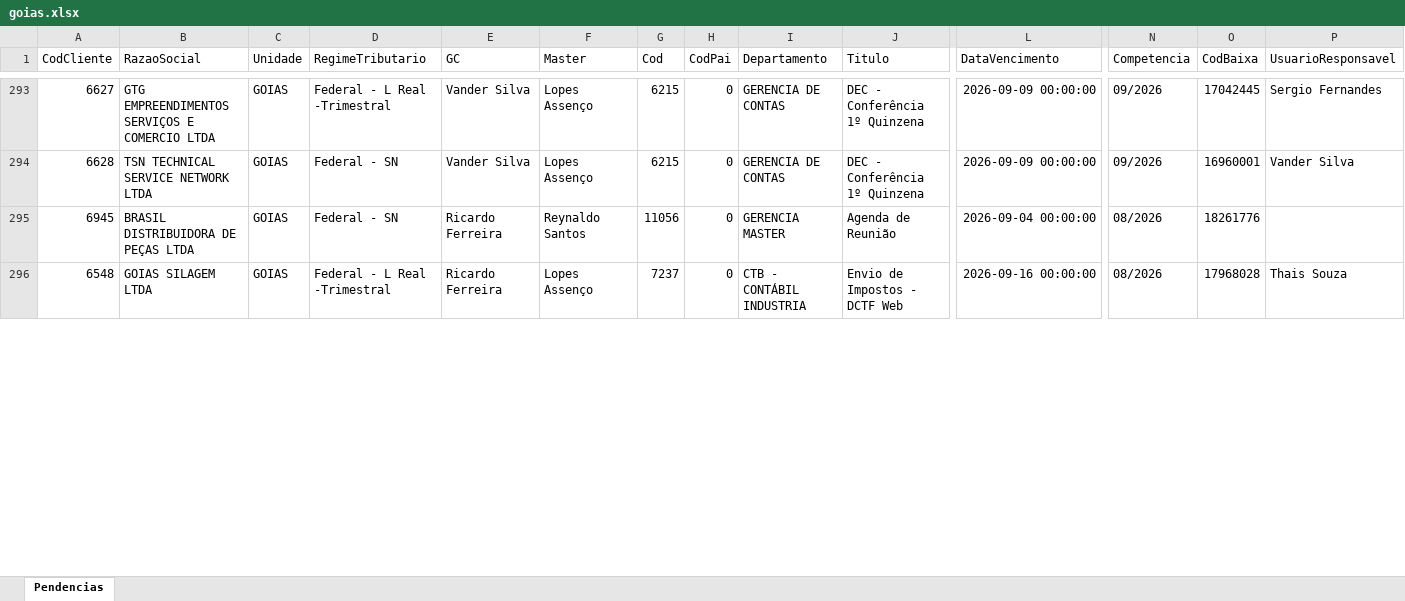
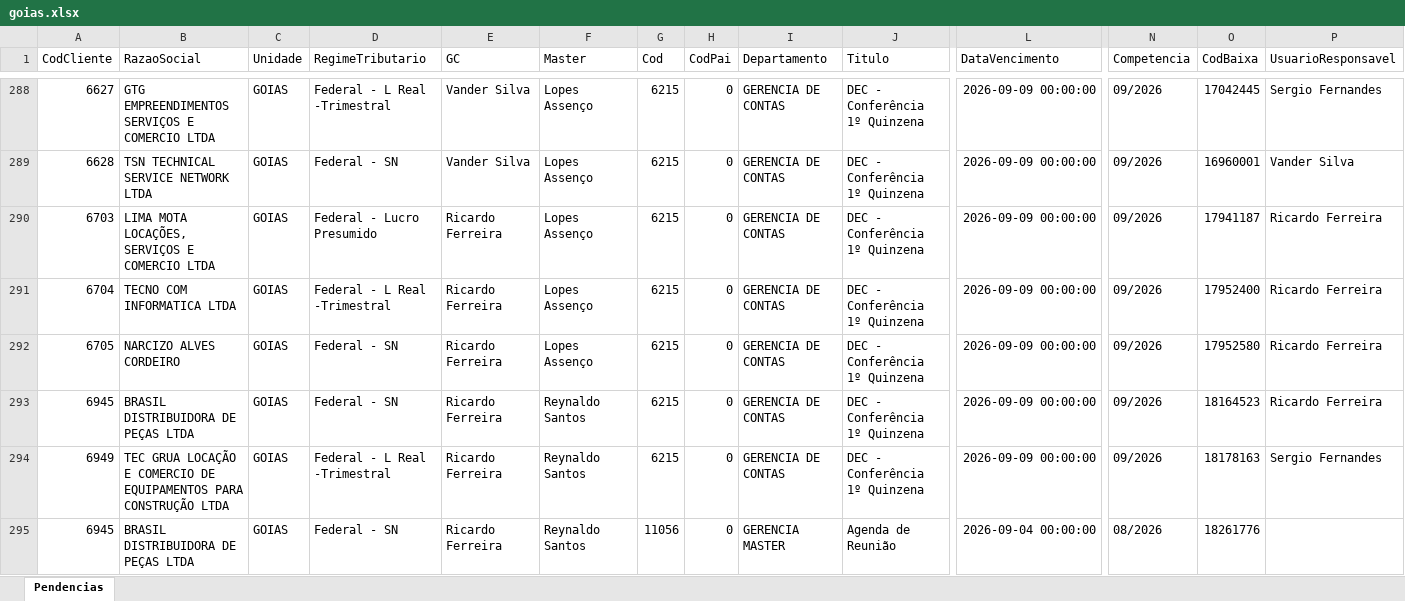
Before and after one commit to Controladoria-MG/Portal-das-tarefas, an Excel workbook: dados/base/goias.xlsx, sheet Pendencias, drawn as a sheet; only a part is shown, gaps mark what is left out; values as stored, in another font and other column widths than the file's, no borders; removed rows and columns are numbered as before the commit, all else as after; rows hold the shown columns only; the diff covers the shown part only; the diff names each change by its address in the sheet, - before the commit and + after, or states it on an @@ line.

```diff
--- a/dados/base/goias.xlsx (sheet Pendencias)
+++ b/dados/base/goias.xlsx (sheet Pendencias)
+row 290: 6703 | LIMA MOTA LOCAÇÕES, SERVIÇOS E COMERCIO LTDA | GOIAS | Federal - Lucro Presumido | Ricardo Ferreira | Lopes Assenço | 6215 | 0 | GERENCIA DE CONTAS | DEC - Conferência 1º Quinzena | 2026-09-09 00:00:00 | 09/2026 | 17941187 | Ricardo Ferreira
+row 291: 6704 | TECNO COM INFORMATICA LTDA | GOIAS | Federal - L Real -Trimestral | Ricardo Ferreira | Lopes Assenço | 6215 | 0 | GERENCIA DE CONTAS | DEC - Conferência 1º Quinzena | 2026-09-09 00:00:00 | 09/2026 | 17952400 | Ricardo Ferreira
+row 292: 6705 | NARCIZO ALVES CORDEIRO | GOIAS | Federal - SN | Ricardo Ferreira | Lopes Assenço | 6215 | 0 | GERENCIA DE CONTAS | DEC - Conferência 1º Quinzena | 2026-09-09 00:00:00 | 09/2026 | 17952580 | Ricardo Ferreira
+row 293: 6945 | BRASIL DISTRIBUIDORA DE PEÇAS LTDA | GOIAS | Federal - SN | Ricardo Ferreira | Reynaldo Santos | 6215 | 0 | GERENCIA DE CONTAS | DEC - Conferência 1º Quinzena | 2026-09-09 00:00:00 | 09/2026 | 18164523 | Ricardo Ferreira
+row 294: 6949 | TEC GRUA LOCAÇÃO E COMERCIO DE EQUIPAMENTOS PARA CONSTRUÇÃO LTDA | GOIAS | Federal - L Real -Trimestral | Ricardo Ferreira | Reynaldo Santos | 6215 | 0 | GERENCIA DE CONTAS | DEC - Conferência 1º Quinzena | 2026-09-09 00:00:00 | 09/2026 | 18178163 | Sergio Fernandes
-row 296: 6548 | GOIAS SILAGEM LTDA | GOIAS | Federal - L Real -Trimestral | Ricardo Ferreira | Lopes Assenço | 7237 | 0 | CTB - CONTÁBIL INDUSTRIA | Envio de Impostos - DCTF Web | 2026-09-16 00:00:00 | 08/2026 | 17968028 | Thais Souza
```
Also changed, not shown: 6 added rows and 28 removed rows elsewhere in this sheet, dados/base/bpo.xlsx, dados/base/mg_express.xlsx, 4 other files.
